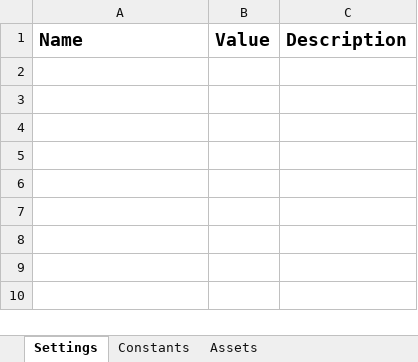
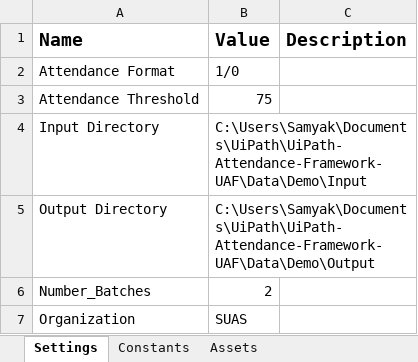
Before and after one commit to jainsamyak/UiPath-Attendance-Framework-UAF, an Excel workbook: Data/Config.xlsx, sheet Settings, drawn as a sheet; values as stored, in another font and other column widths than the file's, no borders; the diff names each change by its address in the sheet, - before the commit and + after, or states it on an @@ line.

Commit message:
Framework Release v1.0.0

```diff
--- a/Data/Config.xlsx (sheet Settings)
+++ b/Data/Config.xlsx (sheet Settings)
+row 2: Attendance Format | 1/0
+row 3: Attendance Threshold | 75
+row 4: Input Directory | C:\Users\Samyak\Documents\UiPath\UiPath-Attendance-Framework-UAF\Data\Demo\Input
+row 5: Output Directory | C:\Users\Samyak\Documents\UiPath\UiPath-Attendance-Framework-UAF\Data\Demo\Output
+row 6: Number_Batches | 2
+row 7: Organization | SUAS
```
Also changed, not shown: 6 other files.
